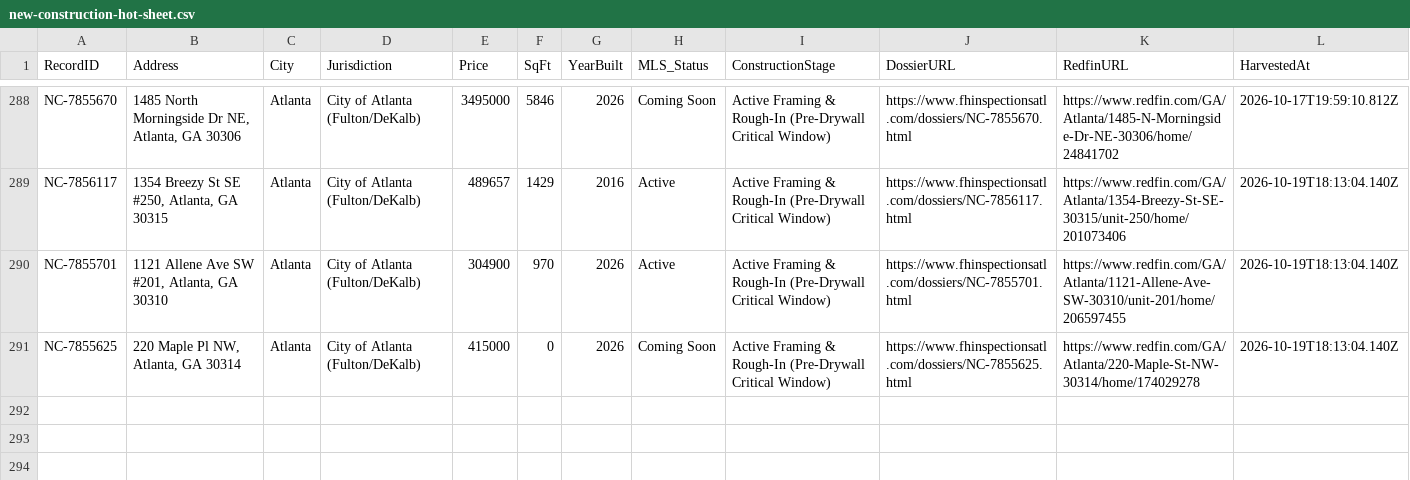
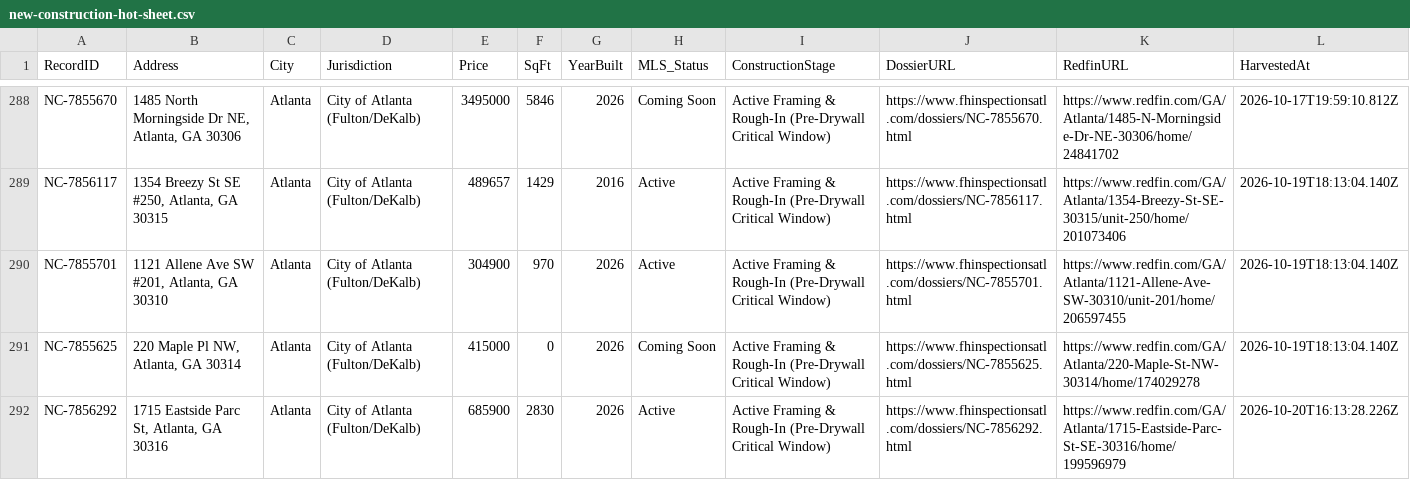
Before and after one commit to Foresightcmi/foresight-websitev2, a CSV file: data/new-construction-hot-sheet.csv, drawn as a sheet; only a part is shown, gaps mark what is left out; the diff names each change by its address in the sheet, - before the commit and + after, or states it on an @@ line.

Commit message:
chore(radar): automated metro atlanta new construction harvest and dossiers [skip ci]

```diff
--- a/data/new-construction-hot-sheet.csv
+++ b/data/new-construction-hot-sheet.csv
+row 292: NC-7856292 | 1715 Eastside Parc St, Atlanta, GA 30316 | Atlanta | City of Atlanta (Fulton/DeKalb) | 685900 | 2830 | 2026 | Active | Active Framing & Rough-In (Pre-Drywall Critical Window) | https://www.fhinspectionsatl.com/dossiers/NC-7856292.html | https://www.redfin.com/GA/Atlanta/1715-Eastside-Parc-St-SE-30316/home/199596979 | 2026-10-20T16:13:28.226Z
```
Also changed, not shown: 3 other files.
